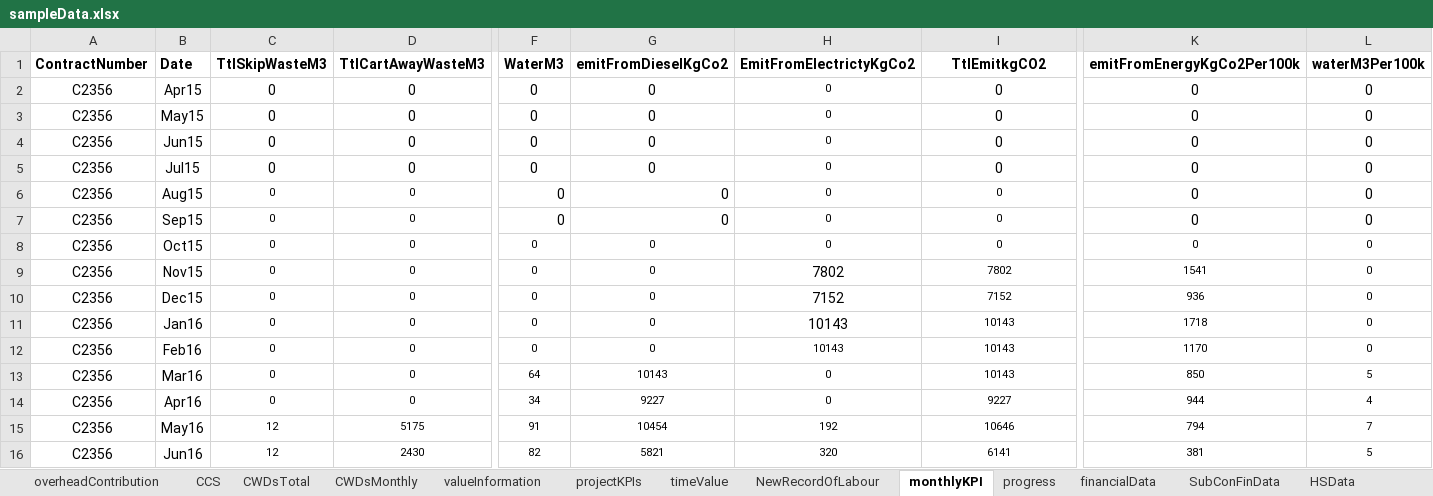
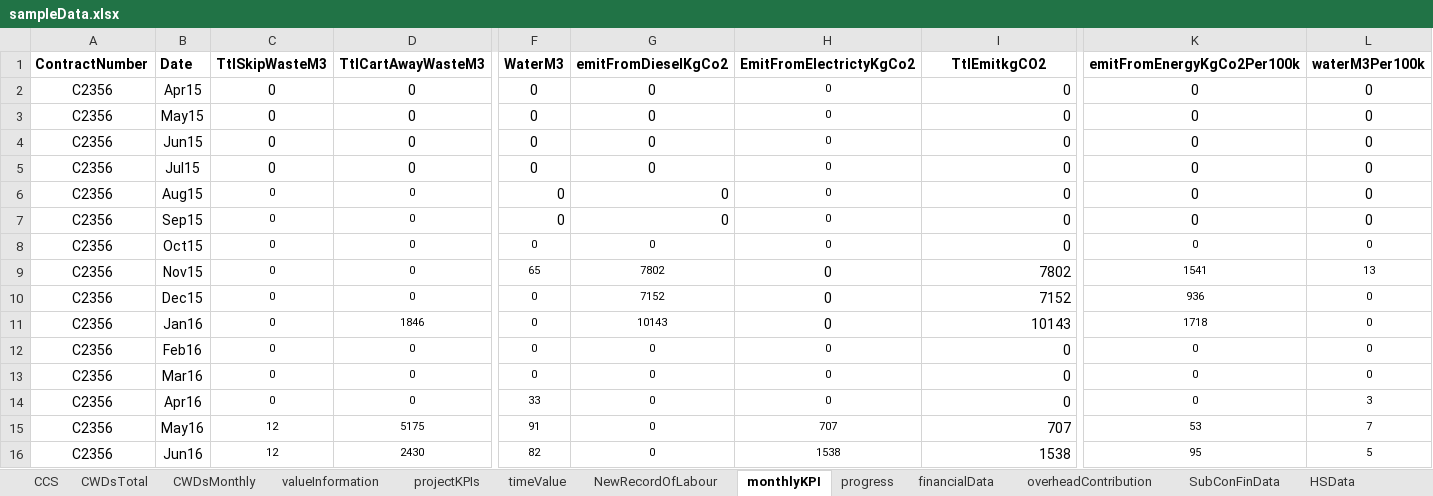
Before and after one commit to ben123newton/dashboard, an Excel workbook: sampleData/sampleData.xlsx, sheet monthlyKPI, drawn as a sheet; only a part is shown, gaps mark what is left out; values as stored, in another font and other column widths than the file's, no borders; charts and pictures and conditional formats not drawn; the diff covers the shown part only; the diff names each change by its address in the sheet, - before the commit and + after, or states it on an @@ line.

```diff
--- a/sampleData/sampleData.xlsx (sheet monthlyKPI)
+++ b/sampleData/sampleData.xlsx (sheet monthlyKPI)
@@ sheet tab order changed: CCS | CWDsTotal | CWDsMonthly | valueInformation | projectKPIs | timeValue | NewRecordOfLabour | monthlyKPI | progress | financialData | overheadContribution | SubConFinData | HSData @@
-I2:I16 alignment: center
+I2:I16 alignment: right
@@ I6:I16 text size: larger @@
-F9 (WaterM3): 0
+F9 (WaterM3): 65
-G9 (emitFromDieselKgCo2): 0
+G9 (emitFromDieselKgCo2): 7802
-H9 (EmitFromElectrictyKgCo2): 7802
+H9 (EmitFromElectrictyKgCo2): 0
-L9 (waterM3Per100k): 0
+L9 (waterM3Per100k): 13
-G10 (emitFromDieselKgCo2): 0
+G10 (emitFromDieselKgCo2): 7152
-H10 (EmitFromElectrictyKgCo2): 7152
+H10 (EmitFromElectrictyKgCo2): 0
-D11 (TtlCartAwayWasteM3): 0
+D11 (TtlCartAwayWasteM3): 1846
-G11 (emitFromDieselKgCo2): 0
+G11 (emitFromDieselKgCo2): 10143
-H11:H12 (EmitFromElectrictyKgCo2): 10143
+H11:H12 (EmitFromElectrictyKgCo2): 0
-I12:I13 (TtlEmitkgCO2): 10143
+I12:I13 (TtlEmitkgCO2): 0
-K12 (emitFromEnergyKgCo2Per100k): 1170
+K12 (emitFromEnergyKgCo2Per100k): 0
-F13 (WaterM3): 64
+F13 (WaterM3): 0
-G13 (emitFromDieselKgCo2): 10143
+G13 (emitFromDieselKgCo2): 0
-K13 (emitFromEnergyKgCo2Per100k): 850
+K13 (emitFromEnergyKgCo2Per100k): 0
-L13 (waterM3Per100k): 5
+L13 (waterM3Per100k): 0
-F14 (WaterM3): 34
+F14 (WaterM3): 33
-G14 (emitFromDieselKgCo2): 9227
+G14 (emitFromDieselKgCo2): 0
-I14 (TtlEmitkgCO2): 9227
+I14 (TtlEmitkgCO2): 0
-K14 (emitFromEnergyKgCo2Per100k): 944
+K14 (emitFromEnergyKgCo2Per100k): 0
-L14 (waterM3Per100k): 4
+L14 (waterM3Per100k): 3
-G15 (emitFromDieselKgCo2): 10454
+G15 (emitFromDieselKgCo2): 0
-H15 (EmitFromElectrictyKgCo2): 192
+H15 (EmitFromElectrictyKgCo2): 707
-I15 (TtlEmitkgCO2): 10646
+I15 (TtlEmitkgCO2): 707
-K15 (emitFromEnergyKgCo2Per100k): 794
+K15 (emitFromEnergyKgCo2Per100k): 53
-G16 (emitFromDieselKgCo2): 5821
+G16 (emitFromDieselKgCo2): 0
-H16 (EmitFromElectrictyKgCo2): 320
+H16 (EmitFromElectrictyKgCo2): 1538
-I16 (TtlEmitkgCO2): 6141
+I16 (TtlEmitkgCO2): 1538
-K16 (emitFromEnergyKgCo2Per100k): 381
+K16 (emitFromEnergyKgCo2Per100k): 95
```
Also changed, not shown: 38 edited cells and cell formats elsewhere in this sheet, sheet overheadContribution, sheet valueInformation, sheet timeValue, sheet projectKPIs, formulas that keep their value, 3 other files.
